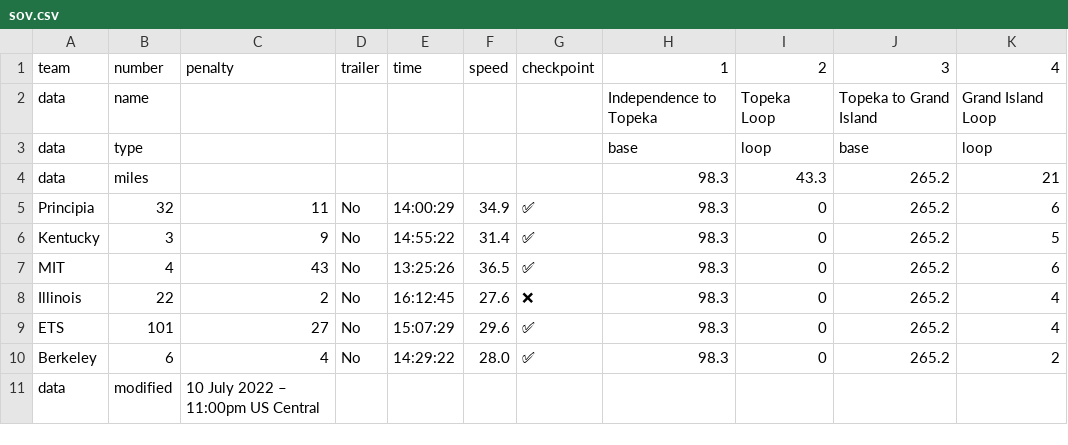
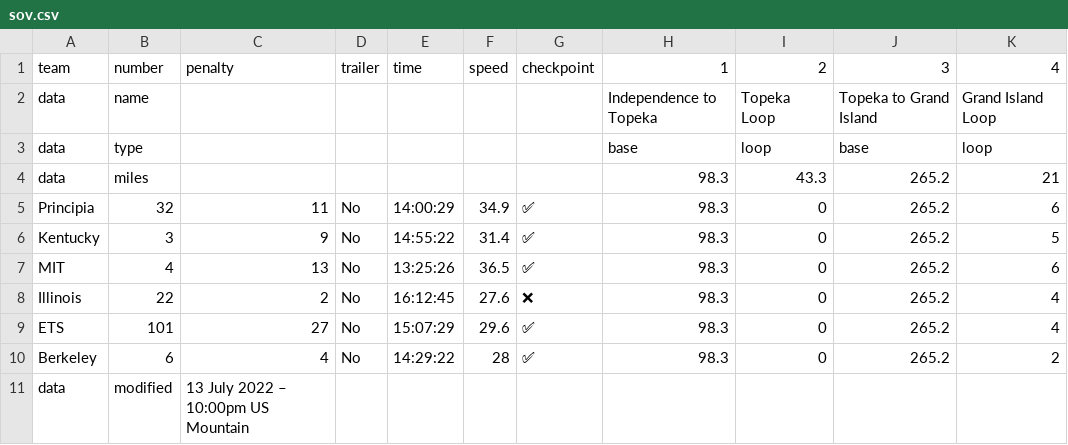
Before and after one commit to jtmullen/asc-fsgp-2022-results, a CSV file: _data/asc/stage1/sov.csv, drawn as a sheet.

Commit message:
Stage 1 correction

```diff
--- a/_data/asc/stage1/sov.csv
+++ b/_data/asc/stage1/sov.csv
@@ -6,6 +6,6 @@ Principia,32,11,No,14:00:29,34.9,✅,98.3,0,265.2,6
 Kentucky,3,9,No,14:55:22,31.4,✅,98.3,0,265.2,5
-MIT,4,43,No,13:25:26,36.5,✅,98.3,0,265.2,6
+MIT,4,13,No,13:25:26,36.5,✅,98.3,0,265.2,6
 Illinois,22,2,No,16:12:45,27.6,❌,98.3,0,265.2,4
 ETS,101,27,No,15:07:29,29.6,✅,98.3,0,265.2,4
-Berkeley,6,4,No,14:29:22,28.0,✅,98.3,0,265.2,2
-data,modified,10 July 2022 – 11:00pm US Central,,,,,,,,
+Berkeley,6,4,No,14:29:22,28,✅,98.3,0,265.2,2
+data,modified,13 July 2022 – 10:00pm US Mountain,,,,,,,,
```
